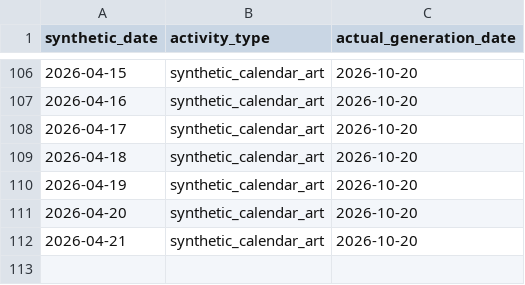
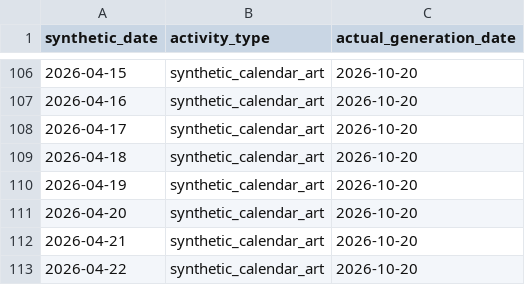
Before and after one commit to rifatur17/contribution-calendar-art, a CSV file: calendar.csv, drawn as a sheet; only a part is shown, gaps mark what is left out; the diff names each change by its address in the sheet, - before the commit and + after, or states it on an @@ line.

Commit message:
art: synthetic calendar entry for 2026-04-22

```diff
--- a/calendar.csv
+++ b/calendar.csv
+row 113: 2026-04-22 | synthetic_calendar_art | 2026-10-20
```
